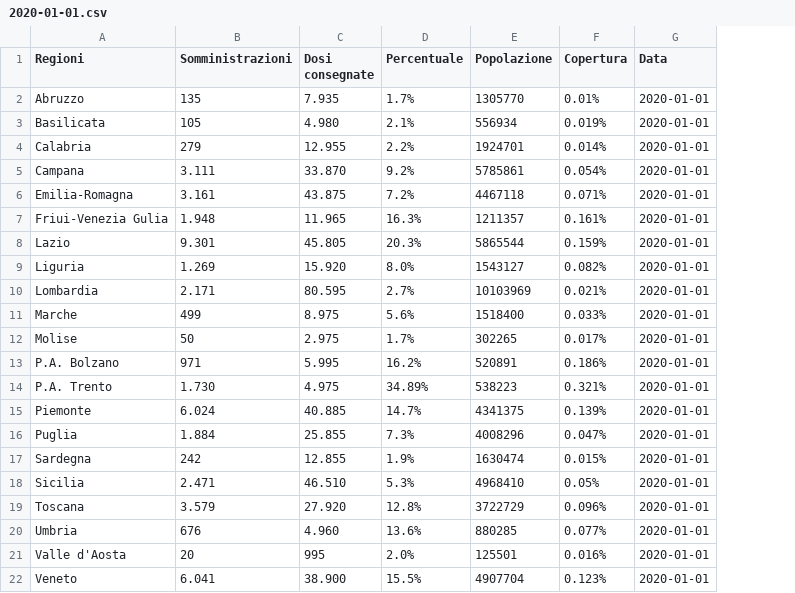
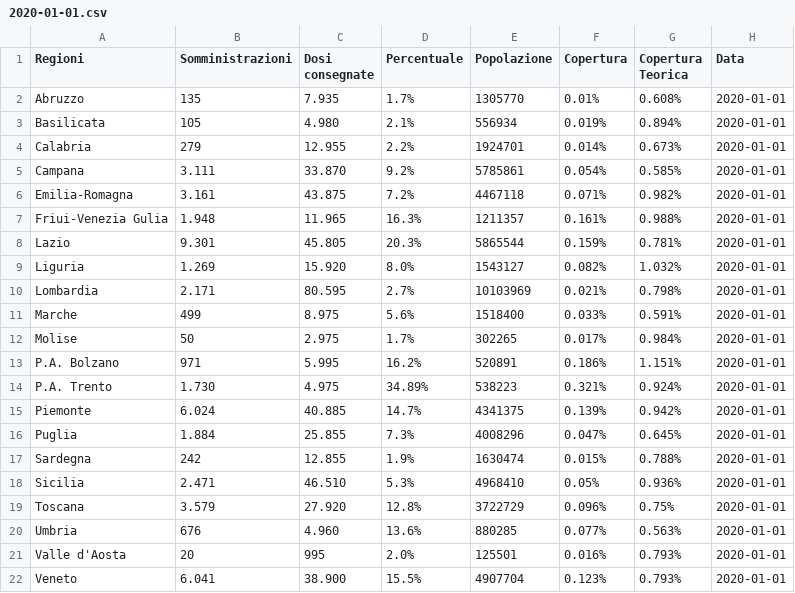
Before and after one commit to dallanoce/vaccinazione_COVID19, a CSV file: andamento_giornaliero/2020-01-01.csv, drawn as a sheet; the diff names each change by its address in the sheet, - before the commit and + after, or states it on an @@ line.

```diff
--- a/andamento_giornaliero/2020-01-01.csv
+++ b/andamento_giornaliero/2020-01-01.csv
+column G (Copertura Teorica), rows 2-22: 0.608% | 0.894% | 0.673% | 0.585% | 0.982% | 0.988% | 0.781% | 1.032% | 0.798% | 0.591% | 0.984% | 1.151% | 0.924% | 0.942% | 0.645% | 0.788% | 0.936% | 0.75% | 0.563% | 0.793% | 0.793%
```
Also changed, not shown: 2 other files.
